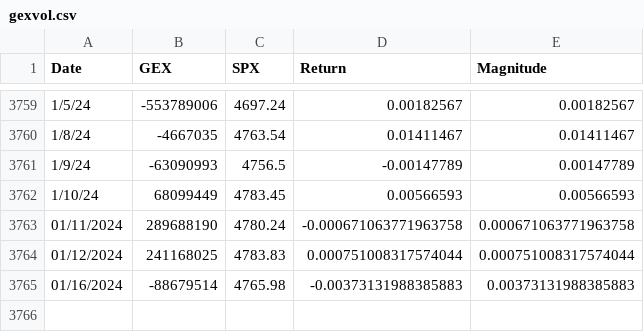
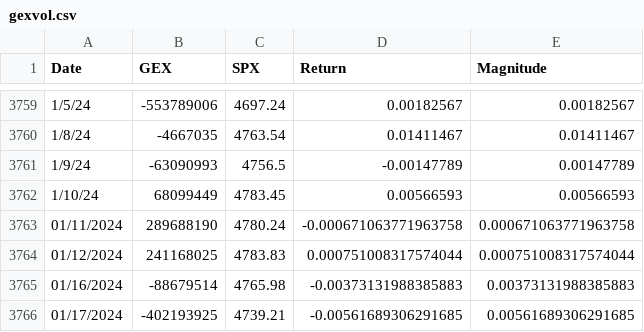
Before and after one commit to cotyreh/moirai, a CSV file: data/historical/gexvol.csv, drawn as a sheet; only a part is shown, gaps mark what is left out; the diff names each change by its address in the sheet, - before the commit and + after, or states it on an @@ line.

```diff
--- a/data/historical/gexvol.csv
+++ b/data/historical/gexvol.csv
+row 3766: 01/17/2024 | -402193925 | 4739.21 | -0.00561689306291685 | 0.00561689306291685
```
Also changed, not shown: data/historical/initialprint.csv, data/historical/squeeze.csv, 10 other files.
